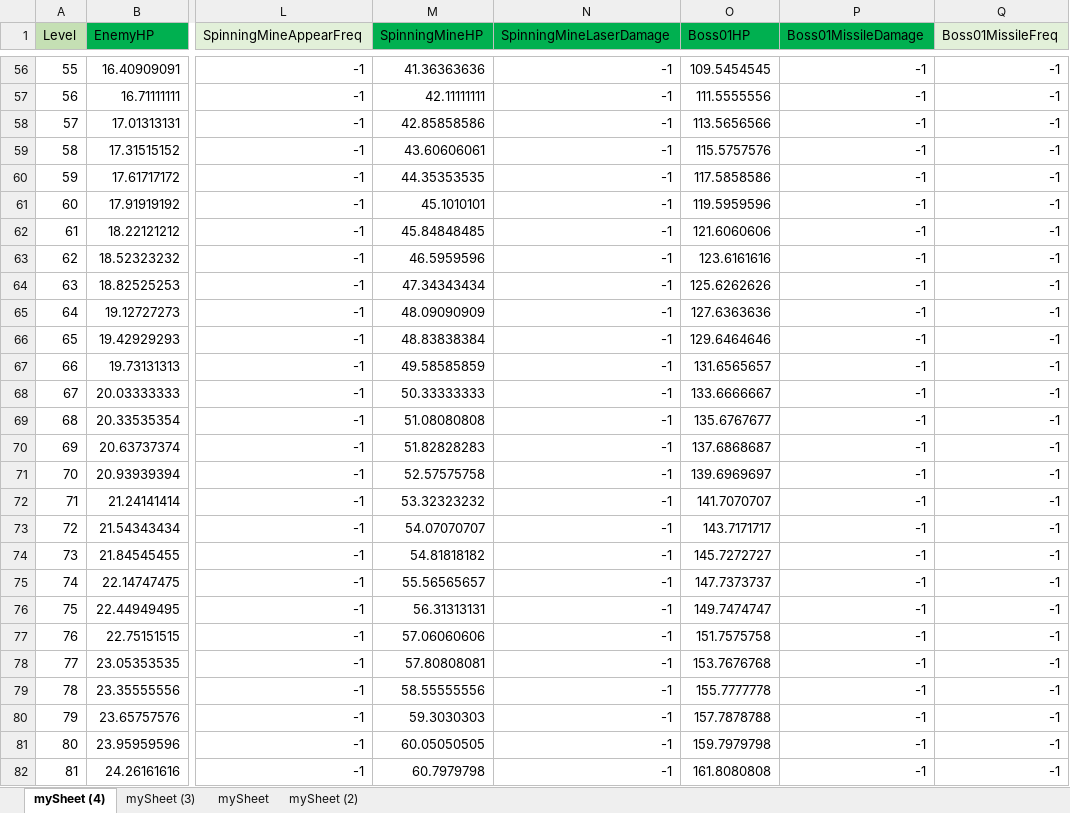
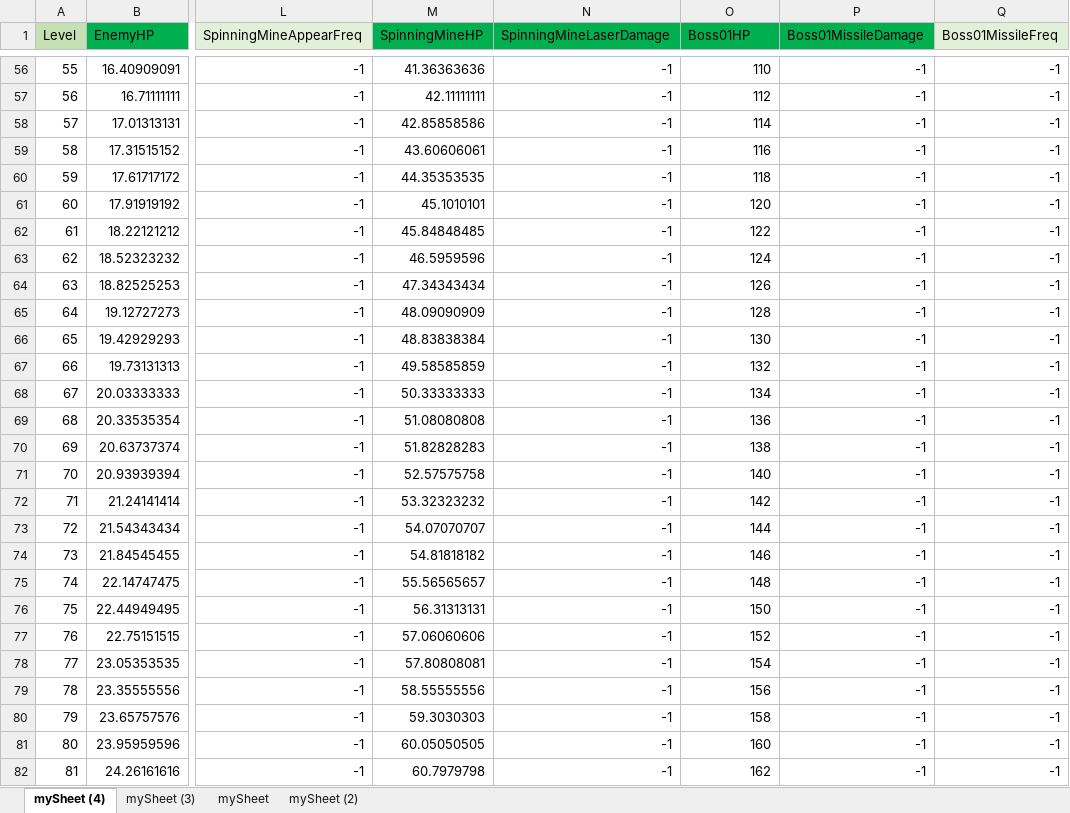
Before and after one commit to padraigcrowley/RotoShoot, an Excel workbook: RotoShootUnityProject/Assets/Resources/mySheet.xlsx, sheet mySheet (4), drawn as a sheet; only a part is shown, gaps mark what is left out; values as stored, in another font and other column widths than the file's, no borders; the diff covers the shown part only; the diff names each change by its address in the sheet, - before the commit and + after, or states it on an @@ line.

```diff
--- a/RotoShootUnityProject/Assets/Resources/mySheet.xlsx (sheet mySheet (4))
+++ b/RotoShootUnityProject/Assets/Resources/mySheet.xlsx (sheet mySheet (4))
-O56 (Boss01HP): 109.5454545
+O56 (Boss01HP): 110
-O57 (Boss01HP): 111.5555556
+O57 (Boss01HP): 112
-O58 (Boss01HP): 113.5656566
+O58 (Boss01HP): 114
-O59 (Boss01HP): 115.5757576
+O59 (Boss01HP): 116
-O60 (Boss01HP): 117.5858586
+O60 (Boss01HP): 118
-O61 (Boss01HP): 119.5959596
+O61 (Boss01HP): 120
-O62 (Boss01HP): 121.6060606
+O62 (Boss01HP): 122
-O63 (Boss01HP): 123.6161616
+O63 (Boss01HP): 124
-O64 (Boss01HP): 125.6262626
+O64 (Boss01HP): 126
-O65 (Boss01HP): 127.6363636
+O65 (Boss01HP): 128
-O66 (Boss01HP): 129.6464646
+O66 (Boss01HP): 130
-O67 (Boss01HP): 131.6565657
+O67 (Boss01HP): 132
-O68 (Boss01HP): 133.6666667
+O68 (Boss01HP): 134
-O69 (Boss01HP): 135.6767677
+O69 (Boss01HP): 136
-O70 (Boss01HP): 137.6868687
+O70 (Boss01HP): 138
-O71 (Boss01HP): 139.6969697
+O71 (Boss01HP): 140
-O72 (Boss01HP): 141.7070707
+O72 (Boss01HP): 142
-O73 (Boss01HP): 143.7171717
+O73 (Boss01HP): 144
-O74 (Boss01HP): 145.7272727
+O74 (Boss01HP): 146
-O75 (Boss01HP): 147.7373737
+O75 (Boss01HP): 148
-O76 (Boss01HP): 149.7474747
+O76 (Boss01HP): 150
-O77 (Boss01HP): 151.7575758
+O77 (Boss01HP): 152
-O78 (Boss01HP): 153.7676768
+O78 (Boss01HP): 154
-O79 (Boss01HP): 155.7777778
+O79 (Boss01HP): 156
-O80 (Boss01HP): 157.7878788
+O80 (Boss01HP): 158
-O81 (Boss01HP): 159.7979798
+O81 (Boss01HP): 160
-O82 (Boss01HP): 161.8080808
+O82 (Boss01HP): 162
```
Also changed, not shown: 72 edited cells elsewhere in this sheet, 29 other files.
